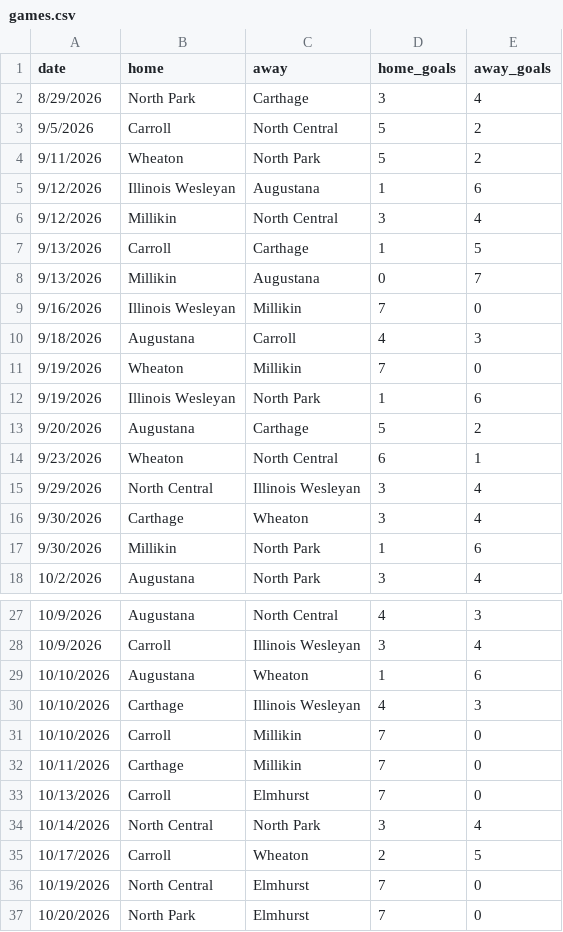
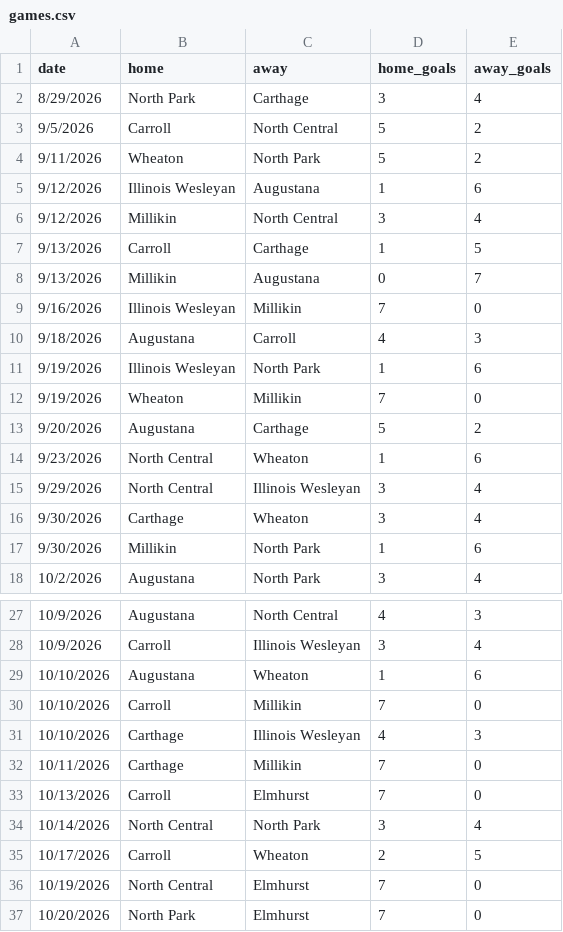
Before and after one commit to cciw-org/cciw-scenarios, a CSV file: wten/games.csv, drawn as a sheet; only a part is shown, gaps mark what is left out.

```diff
--- a/wten/games.csv
+++ b/wten/games.csv
@@ -10,6 +10,6 @@ date,home,away,home_goals,away_goals
 9/18/2026,Augustana,Carroll,4,3
+9/19/2026,Illinois Wesleyan,North Park,1,6
 9/19/2026,Wheaton,Millikin,7,0
-9/19/2026,Illinois Wesleyan,North Park,1,6
 9/20/2026,Augustana,Carthage,5,2
-9/23/2026,Wheaton,North Central,6,1
+9/23/2026,North Central,Wheaton,1,6
 9/29/2026,North Central,Illinois Wesleyan,3,4
@@ -29,4 +29,4 @@ date,home,away,home_goals,away_goals
 10/10/2026,Augustana,Wheaton,1,6
+10/10/2026,Carroll,Millikin,7,0
 10/10/2026,Carthage,Illinois Wesleyan,4,3
-10/10/2026,Carroll,Millikin,7,0
 10/11/2026,Carthage,Millikin,7,0
```
Also changed, not shown: football/games.csv, 8 other files.
